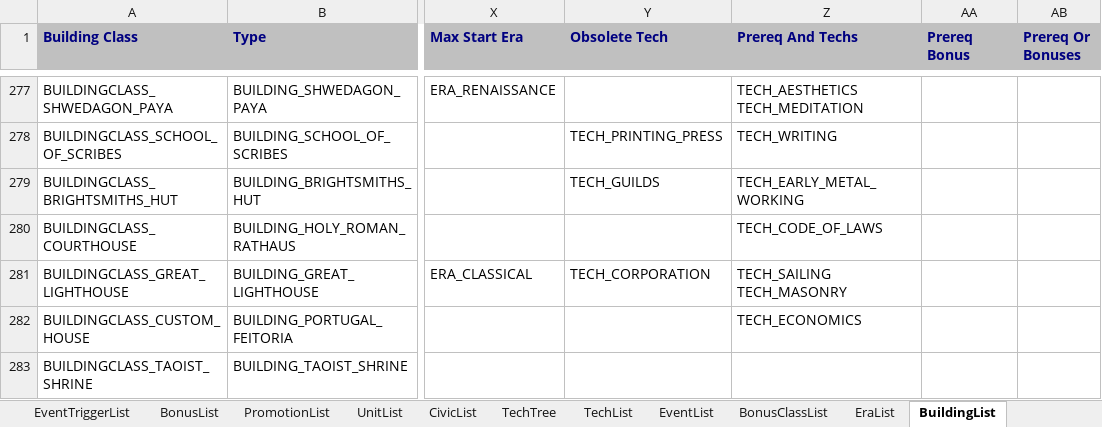
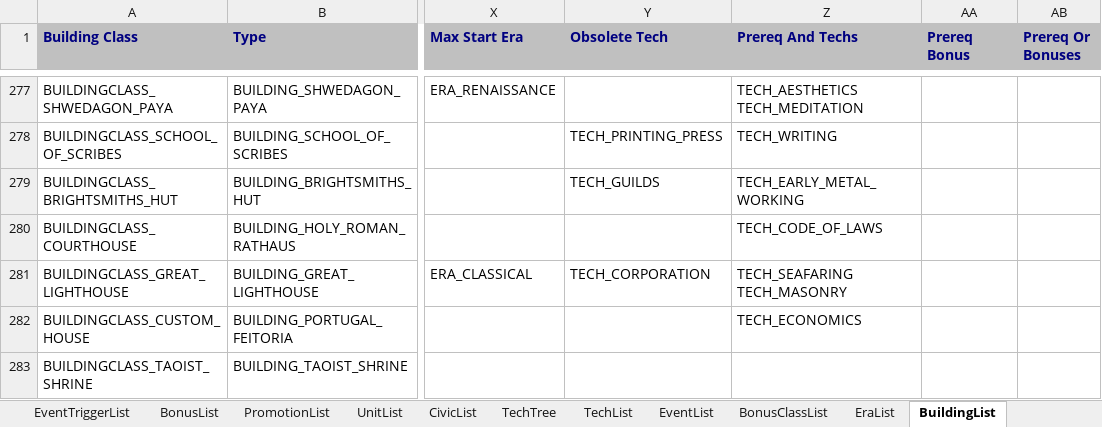
Before and after one commit to ArchidFreezer/Civ4-AB-Mod, an Excel workbook: Support/Docs/Civ4Archid.xlsx, sheet BuildingList, drawn as a sheet; only a part is shown, gaps mark what is left out; values as stored, in another font and other column widths than the file's, no borders; ↵ is a line break in a cell; the diff names each change by its address in the sheet, - before the commit and + after, or states it on an @@ line.

Commit message:
Move Great Lighthouse building from Sailing to Seafaring
Seafaring represents ships travelling further afield than sailing and the wonder is more appropriate there.

AB4-305

```diff
--- a/Support/Docs/Civ4Archid.xlsx (sheet BuildingList)
+++ b/Support/Docs/Civ4Archid.xlsx (sheet BuildingList)
-Z281 (Prereq And Techs): TECH_SAILING ↵ TECH_MASONRY
+Z281 (Prereq And Techs): TECH_SEAFARING ↵ TECH_MASONRY
```
Also changed, not shown: 1 other file.
